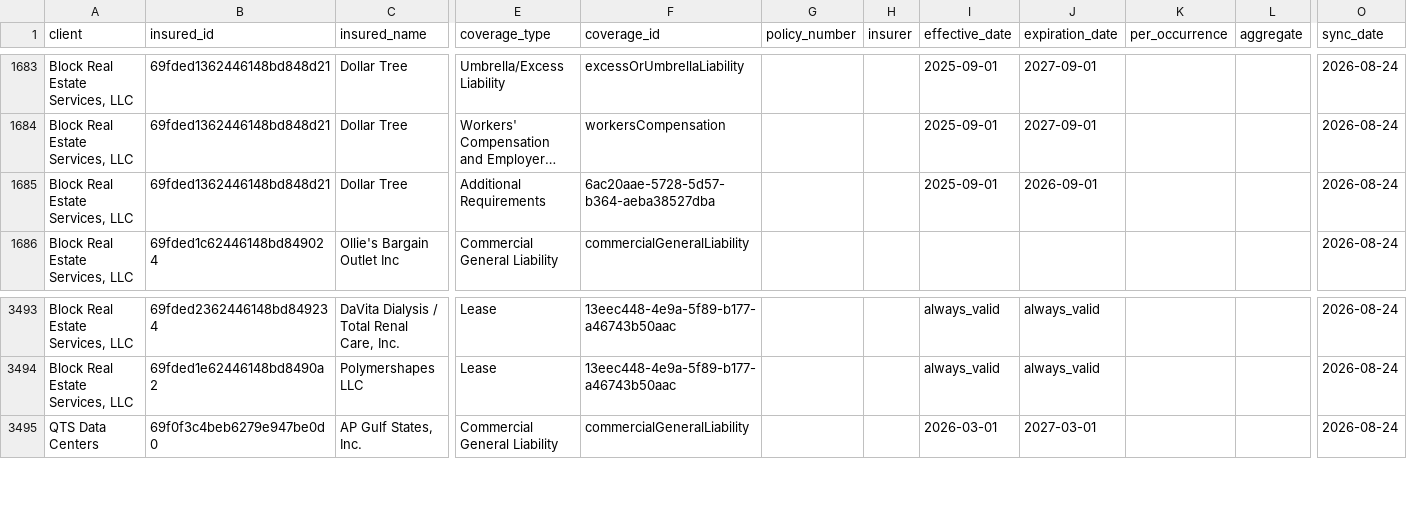
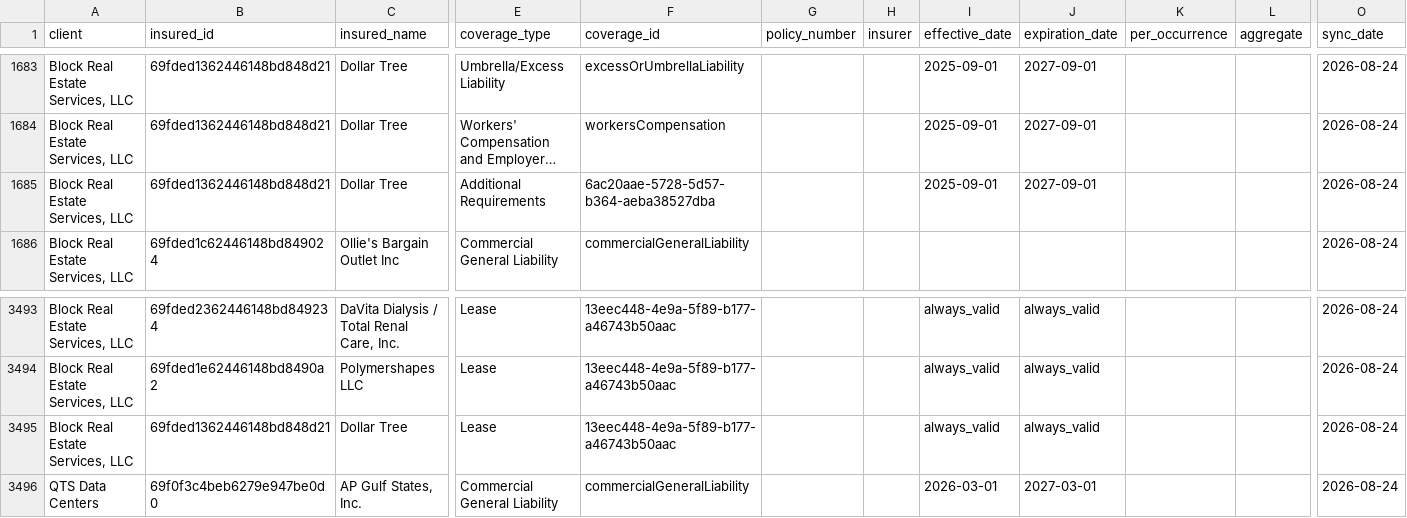
Before and after one commit to PhilipIrving/hubcertsecure, a CSV file: data/trustlayer/coverages.csv, drawn as a sheet; only a part is shown, gaps mark what is left out; long unchanged cells end in …; rows hold the shown columns only; the diff names each change by its address in the sheet, - before the commit and + after, or states it on an @@ line.

```diff
--- a/data/trustlayer/coverages.csv
+++ b/data/trustlayer/coverages.csv
-J1685 (expiration_date): 2026-09-01
+J1685 (expiration_date): 2027-09-01
+row 3495: Block Real Estate Services, LLC | 69fded1362446148bd848d21 | Dollar Tree | Lease | 13eec448-4e9a-5f89-b177-a46743b50aac |  |  | always_valid | always_valid |  |  | 2026-08-24
```
Also changed, not shown: data/trustlayer/contacts.csv, data/trustlayer/context_record_attributes.csv, 30 other files.
